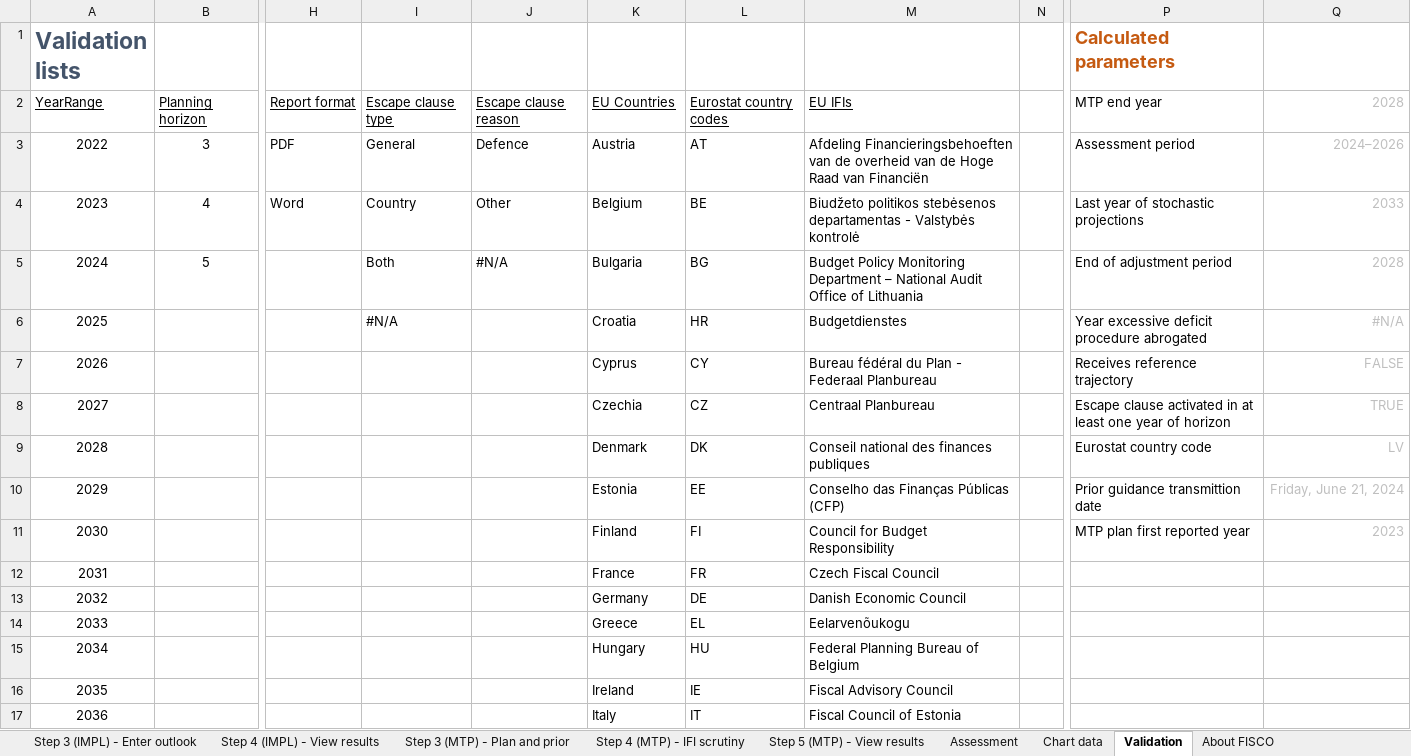
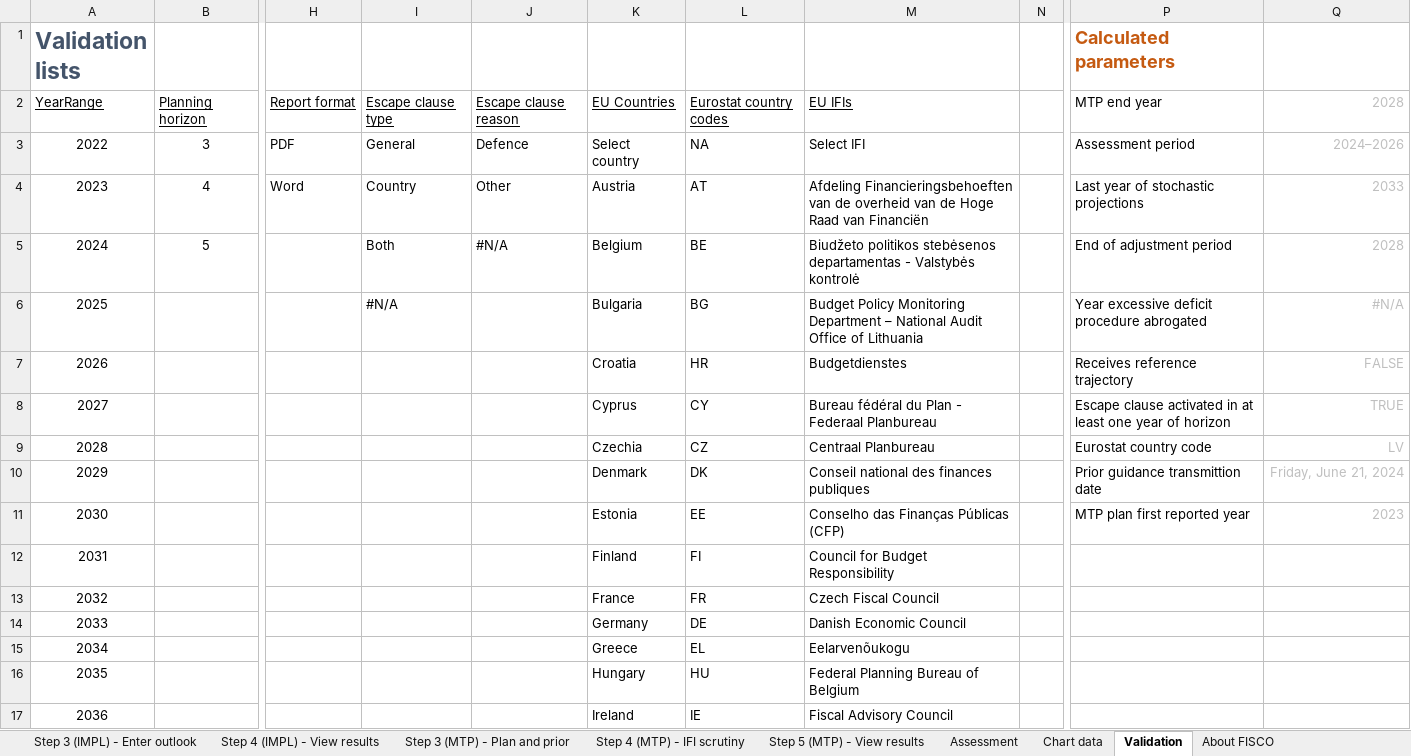
Before and after one commit to GitScotty/fisco-site, an Excel workbook: src/assets/downloads/FISCO-latvia-latest.xlsm, sheet Validation, drawn as a sheet; only a part is shown, gaps mark what is left out; the shorter side is filled out with more unchanged rows; values as stored, in another font and other column widths than the file's, no borders; addresses are those after the commit; rows hold the shown columns only; the diff names each change by its address in the sheet, - before the commit and + after, or states it on an @@ line.

```diff
--- a/src/assets/downloads/FISCO-latvia-latest.xlsm (sheet Validation)
+++ b/src/assets/downloads/FISCO-latvia-latest.xlsm (sheet Validation)
-K3: Austria
+K3: Select country
-L3: AT
+L3: NA
-M3: Afdeling Financieringsbehoeften van de overheid van de Hoge Raad van Financiën
+M3: Select IFI
-K4: Belgium
+K4: Austria
-L4: BE
+L4: AT
-M4: Biudžeto politikos stebėsenos departamentas - Valstybės kontrolė
+M4: Afdeling Financieringsbehoeften van de overheid van de Hoge Raad van Financiën
-K5: Bulgaria
+K5: Belgium
-L5: BG
+L5: BE
-M5: Budget Policy Monitoring Department – National Audit Office of Lithuania
+M5: Biudžeto politikos stebėsenos departamentas - Valstybės kontrolė
+row 6: 2025 |  |  | #N/A |  | Bulgaria | BG | Budget Policy Monitoring Department – National Audit Office of Lithuania |  | Year excessive deficit procedure abrogated | #N/A
@@ column A (Validation lists) renumbered between rows 7 and 33 @@
-I7: #N/A
+I7: (empty)
-P7 (Calculated parameters): Year excessive deficit procedure abrogated
+P7 (Calculated parameters): Receives reference trajectory
-Q7: #N/A
+Q7: FALSE
-P8 (Calculated parameters): Receives reference trajectory
+P8 (Calculated parameters): Escape clause activated in at least one year of horizon
-Q8: FALSE
+Q8: TRUE
-P9 (Calculated parameters): Escape clause activated in at least one year of horizon
+P9 (Calculated parameters): Eurostat country code
-Q9: TRUE
+Q9: LV
-P10 (Calculated parameters): Eurostat country code
+P10 (Calculated parameters): Prior guidance transmittion date
-Q10: LV
+Q10: Friday, June 21, 2024
-P11 (Calculated parameters): Prior guidance transmittion date
+P11 (Calculated parameters): MTP plan first reported year
-Q11: Friday, June 21, 2024
+Q11: 2023
-P12 (Calculated parameters): MTP plan first reported year
+P12 (Calculated parameters): (empty)
-Q12: 2023
+Q12: (empty)
```
Also changed, not shown: sheet Step 3 (MTP) - Plan and prior, sheet Assessment, sheet Step 4 (IMPL) - View results, sheet Step 2 - Update outturn data, sheet Step 3 (IMPL) - Enter outlook, sheet Chart data, 2 more sheets, formulas that keep their value, charts or pictures, src/assets/downloads/FISCO-template-latest.xlsm, 4 other files.
